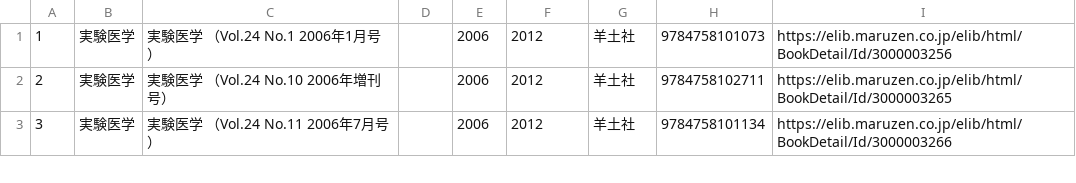
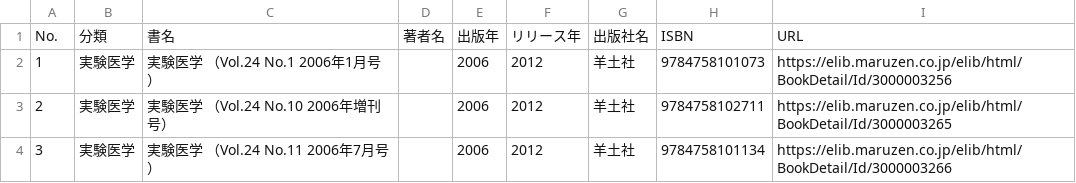
Before and after one commit to y-urak/books_preview, a CSV file: books_info/no1.csv, drawn as a sheet; only a part is shown; the diff names each change by its address in the sheet, - before the commit and + after, or states it on an @@ line.

```diff
--- a/books_info/no1.csv
+++ b/books_info/no1.csv
+row 1: No. | 分類 | 書名 | 著者名 | 出版年 | リリース年 | 出版社名 | ISBN | URL
```
Also changed, not shown: 2 other files.
